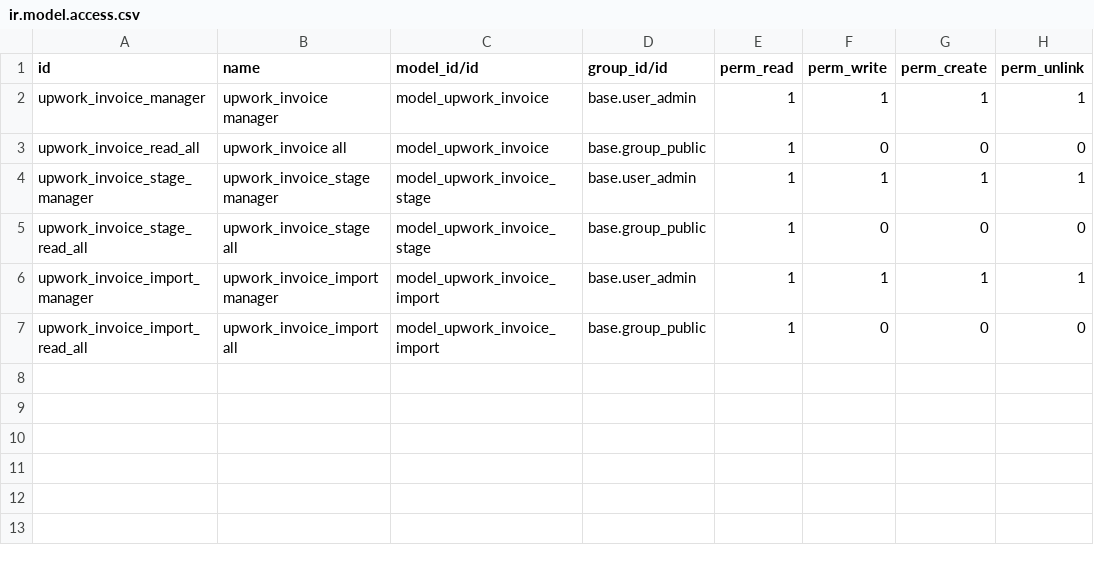
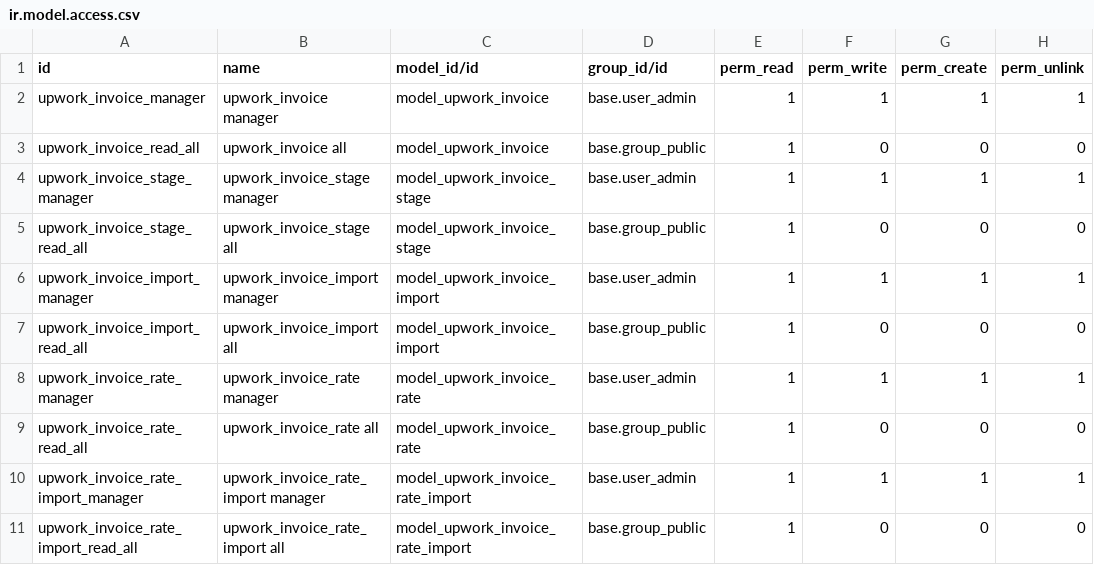
Before and after one commit to matteopolleschi/upwork_invoice_import, a CSV file: security/ir.model.access.csv, drawn as a sheet; the diff names each change by its address in the sheet, - before the commit and + after, or states it on an @@ line.

Commit message:
adding currency rate

```diff
--- a/security/ir.model.access.csv
+++ b/security/ir.model.access.csv
+row 8: upwork_invoice_rate_manager | upwork_invoice_rate manager | model_upwork_invoice_rate | base.user_admin | 1 | 1 | 1 | 1
+row 9: upwork_invoice_rate_read_all | upwork_invoice_rate all | model_upwork_invoice_rate | base.group_public | 1 | 0 | 0 | 0
+row 10: upwork_invoice_rate_import_manager | upwork_invoice_rate_import manager | model_upwork_invoice_rate_import | base.user_admin | 1 | 1 | 1 | 1
+row 11: upwork_invoice_rate_import_read_all | upwork_invoice_rate_import all | model_upwork_invoice_rate_import | base.group_public | 1 | 0 | 0 | 0
```
Also changed, not shown: 3 other files.
